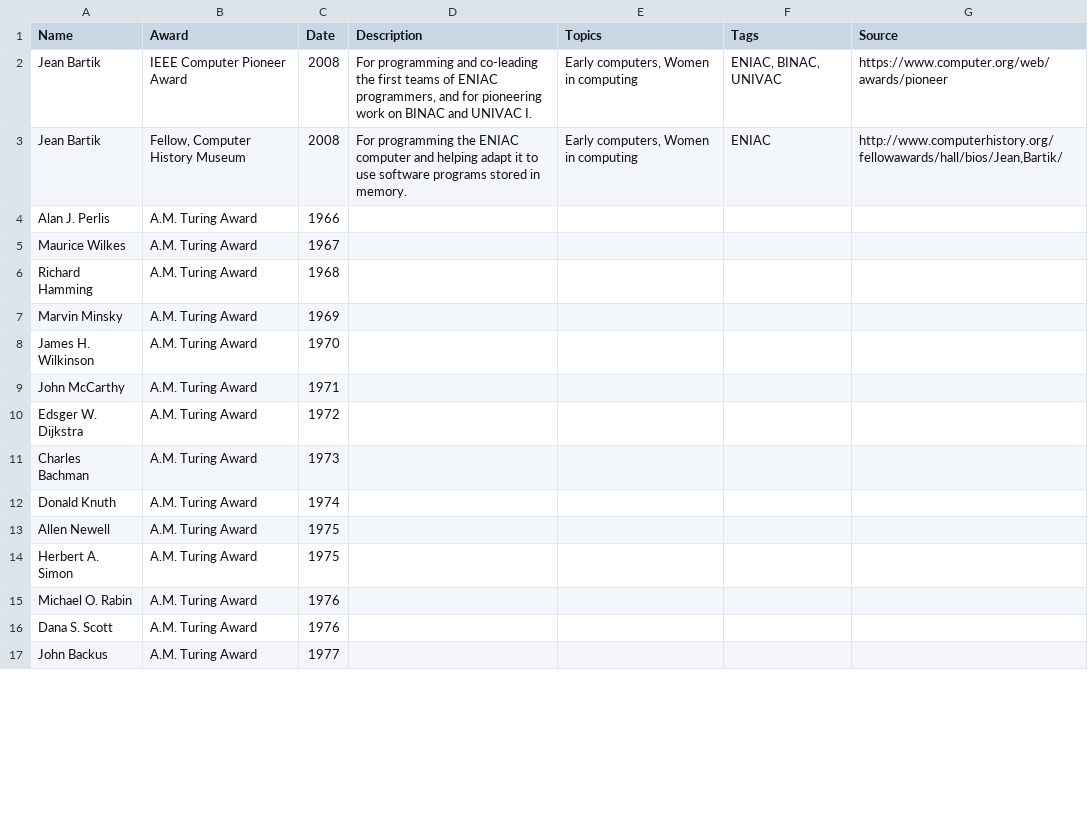
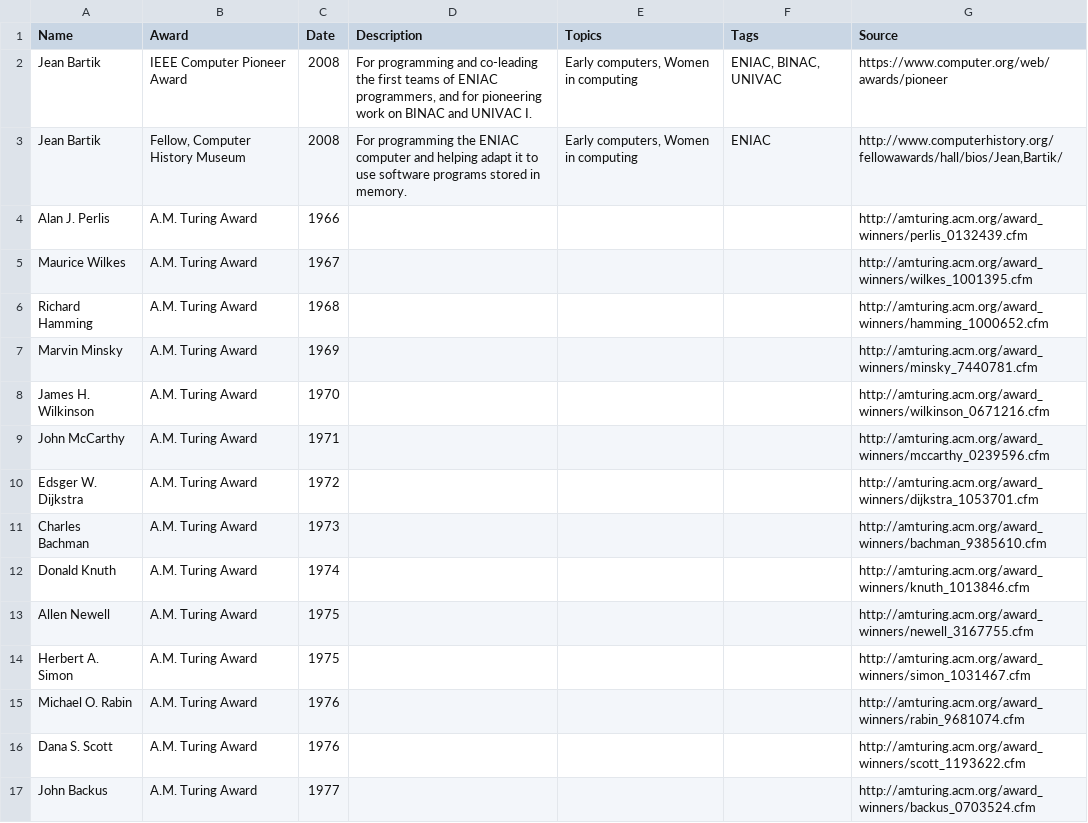
Before and after one commit to buntine/pioneers, a CSV file: data/csv/awards.csv, drawn as a sheet; only a part is shown; the diff covers the shown part only.

Commit message:
Source for each turing award

```diff
--- a/data/csv/awards.csv
+++ b/data/csv/awards.csv
@@ -3,15 +3,15 @@ Name, Award, Date, Description, Topics, Tags, Source
 "Jean Bartik", "Fellow, Computer History Museum", "2008", "For programming the ENIAC computer and helping adapt it to use software programs stored in memory.", "Early computers, Women in computing", "ENIAC", "http://www.computerhistory.org/fellowawards/hall/bios/Jean,Bartik/"
-"Alan J. Perlis","A.M. Turing Award","1966",,,,,
-"Maurice Wilkes","A.M. Turing Award","1967",,,,,
-"Richard Hamming","A.M. Turing Award","1968",,,,,
-"Marvin Minsky","A.M. Turing Award","1969",,,,,
-"James H. Wilkinson","A.M. Turing Award","1970",,,,,
-"John McCarthy","A.M. Turing Award","1971",,,,,
-"Edsger W. Dijkstra","A.M. Turing Award","1972",,,,,
-"Charles Bachman","A.M. Turing Award","1973",,,,,
-"Donald Knuth","A.M. Turing Award","1974",,,,,
-"Allen Newell","A.M. Turing Award","1975",,,,,
-"Herbert A. Simon","A.M. Turing Award","1975",,,,,
-"Michael O. Rabin","A.M. Turing Award","1976",,,,,
-"Dana S. Scott","A.M. Turing Award","1976",,,,,
-"John Backus","A.M. Turing Award","1977",,,,,
+"Alan J. Perlis","A.M. Turing Award","1966",,,,"http://amturing.acm.org/award_winners/perlis_0132439.cfm"
+"Maurice Wilkes","A.M. Turing Award","1967",,,,"http://amturing.acm.org/award_winners/wilkes_1001395.cfm"
+"Richard Hamming","A.M. Turing Award","1968",,,,"http://amturing.acm.org/award_winners/hamming_1000652.cfm"
+"Marvin Minsky","A.M. Turing Award","1969",,,,"http://amturing.acm.org/award_winners/minsky_7440781.cfm"
+"James H. Wilkinson","A.M. Turing Award","1970",,,,"http://amturing.acm.org/award_winners/wilkinson_0671216.cfm"
+"John McCarthy","A.M. Turing Award","1971",,,,"http://amturing.acm.org/award_winners/mccarthy_0239596.cfm"
+"Edsger W. Dijkstra","A.M. Turing Award","1972",,,,"http://amturing.acm.org/award_winners/dijkstra_1053701.cfm"
+"Charles Bachman","A.M. Turing Award","1973",,,,"http://amturing.acm.org/award_winners/bachman_9385610.cfm"
+"Donald Knuth","A.M. Turing Award","1974",,,,"http://amturing.acm.org/award_winners/knuth_1013846.cfm"
+"Allen Newell","A.M. Turing Award","1975",,,,"http://amturing.acm.org/award_winners/newell_3167755.cfm"
+"Herbert A. Simon","A.M. Turing Award","1975",,,,"http://amturing.acm.org/award_winners/simon_1031467.cfm"
+"Michael O. Rabin","A.M. Turing Award","1976",,,,"http://amturing.acm.org/award_winners/rabin_9681074.cfm"
+"Dana S. Scott","A.M. Turing Award","1976",,,,"http://amturing.acm.org/award_winners/scott_1193622.cfm"
+"John Backus","A.M. Turing Award","1977",,,,"http://amturing.acm.org/award_winners/backus_0703524.cfm"
```
Also changed, not shown: 1 added row and 49 edited cells elsewhere in this file.
